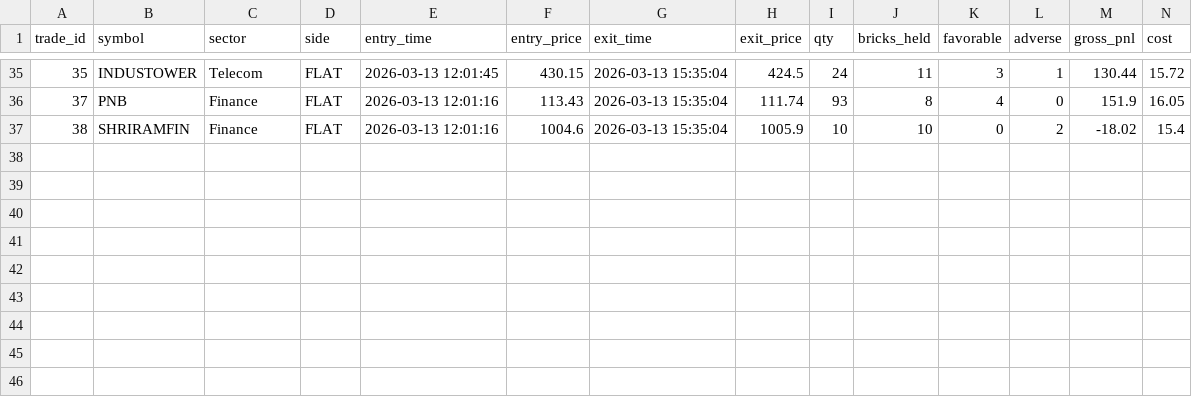
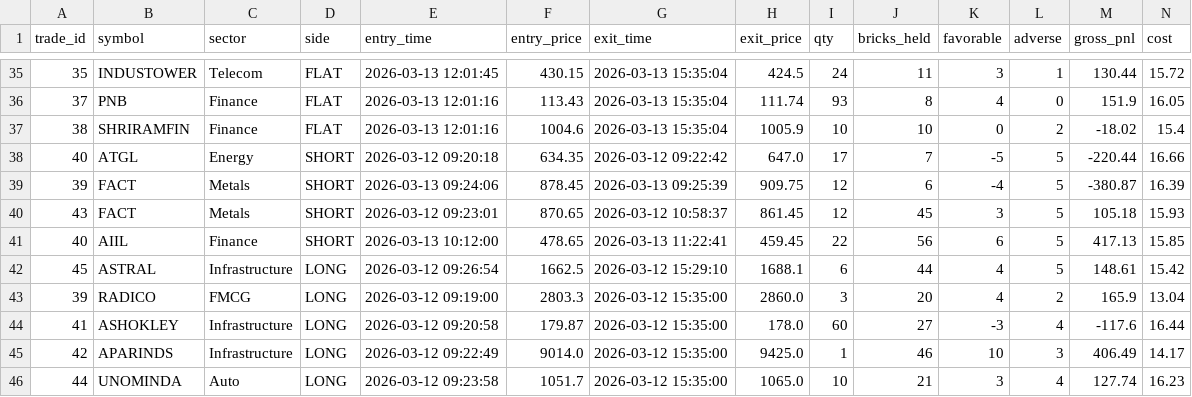
Before and after one commit to abdulhasif/Advance-Trading-Model, a CSV file: spoofer_logs/spoofer_trades.csv, drawn as a sheet; only a part is shown, gaps mark what is left out; rows hold the shown columns only; the diff names each change by its address in the sheet, - before the commit and + after, or states it on an @@ line.

Commit message:
Spoofer Fix

```diff
--- a/spoofer_logs/spoofer_trades.csv
+++ b/spoofer_logs/spoofer_trades.csv
+row 38: 40 | ATGL | Energy | SHORT | 2026-03-12 09:20:18 | 634.35 | 2026-03-12 09:22:42 | 647.0 | 17 | 7 | -5 | 5 | -220.44 | 16.66
+row 39: 39 | FACT | Metals | SHORT | 2026-03-13 09:24:06 | 878.45 | 2026-03-13 09:25:39 | 909.75 | 12 | 6 | -4 | 5 | -380.87 | 16.39
+row 40: 43 | FACT | Metals | SHORT | 2026-03-12 09:23:01 | 870.65 | 2026-03-12 10:58:37 | 861.45 | 12 | 45 | 3 | 5 | 105.18 | 15.93
+row 41: 40 | AIIL | Finance | SHORT | 2026-03-13 10:12:00 | 478.65 | 2026-03-13 11:22:41 | 459.45 | 22 | 56 | 6 | 5 | 417.13 | 15.85
+row 42: 45 | ASTRAL | Infrastructure | LONG | 2026-03-12 09:26:54 | 1662.5 | 2026-03-12 15:29:10 | 1688.1 | 6 | 44 | 4 | 5 | 148.61 | 15.42
+row 43: 39 | RADICO | FMCG | LONG | 2026-03-12 09:19:00 | 2803.3 | 2026-03-12 15:35:00 | 2860.0 | 3 | 20 | 4 | 2 | 165.9 | 13.04
+row 44: 41 | ASHOKLEY | Infrastructure | LONG | 2026-03-12 09:20:58 | 179.87 | 2026-03-12 15:35:00 | 178.0 | 60 | 27 | -3 | 4 | -117.6 | 16.44
+row 45: 42 | APARINDS | Infrastructure | LONG | 2026-03-12 09:22:49 | 9014.0 | 2026-03-12 15:35:00 | 9425.0 | 1 | 46 | 10 | 3 | 406.49 | 14.17
+row 46: 44 | UNOMINDA | Auto | LONG | 2026-03-12 09:23:58 | 1051.7 | 2026-03-12 15:35:00 | 1065.0 | 10 | 21 | 3 | 4 | 127.74 | 16.23
```
Also changed, not shown: spoofer_logs/spoofer_daily.csv, 2 other files.
